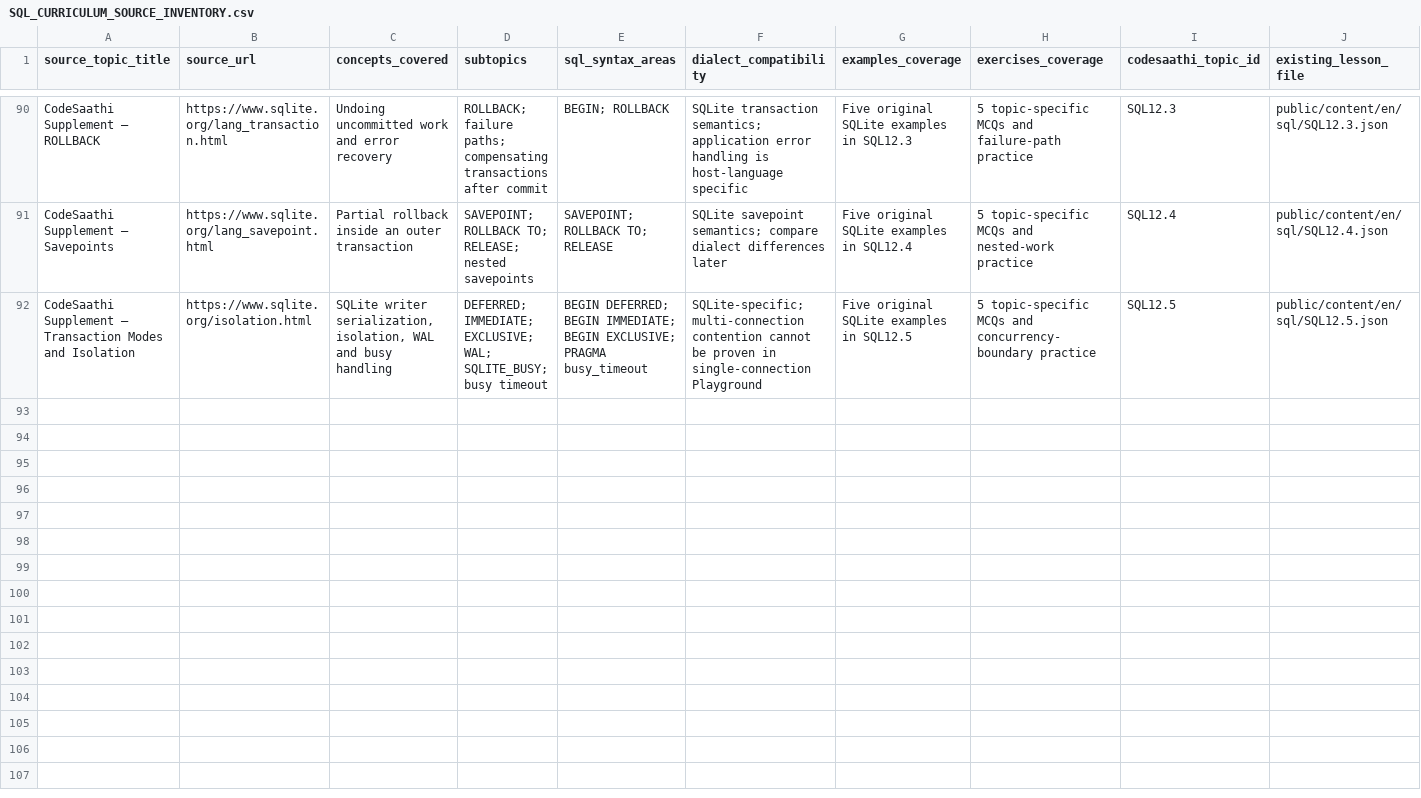
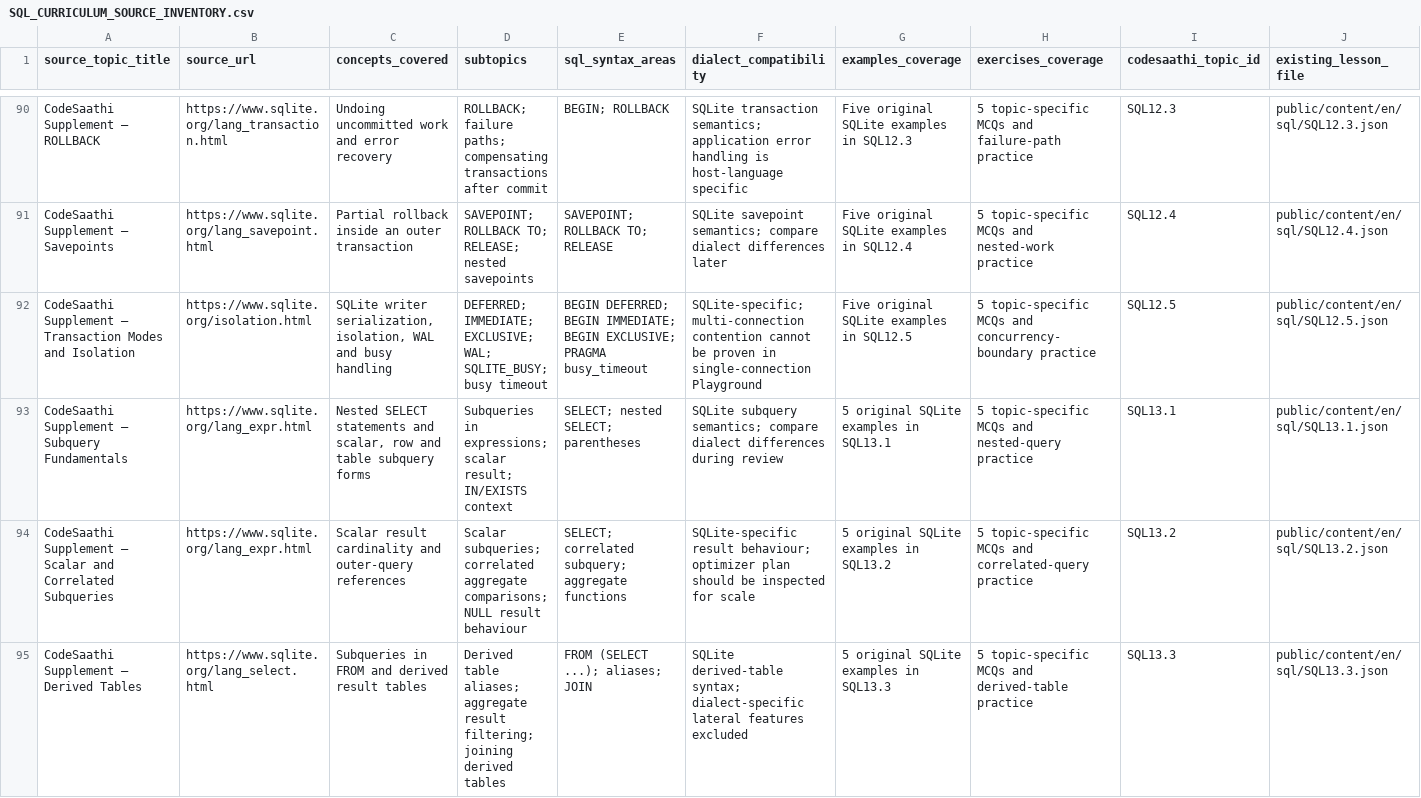
Before and after one commit to kharchasaathi/MULTILINGUAL_PROGRAMMING_LEARNING_PLATFORM, a CSV file: docs/SQL_CURRICULUM_SOURCE_INVENTORY.csv, drawn as a sheet; only a part is shown, gaps mark what is left out; rows hold the shown columns only; the diff covers the shown part only; the diff names each change by its address in the sheet, - before the commit and + after, or states it on an @@ line.

Commit message:
Inventory SQL13 subquery and CTE supplement lessons

```diff
--- a/docs/SQL_CURRICULUM_SOURCE_INVENTORY.csv
+++ b/docs/SQL_CURRICULUM_SOURCE_INVENTORY.csv
+row 93: CodeSaathi Supplement — Subquery Fundamentals | https://www.sqlite.org/lang_expr.html | Nested SELECT statements and scalar, row and table subquery forms | Subqueries in expressions; scalar result; IN/EXISTS context | SELECT; nested SELECT; parentheses | SQLite subquery semantics; compare dialect differences during review | 5 original SQLite examples in SQL13.1 | 5 topic-specific MCQs and nested-query practice | SQL13.1 | public/content/en/sql/SQL13.1.json
+row 94: CodeSaathi Supplement — Scalar and Correlated Subqueries | https://www.sqlite.org/lang_expr.html | Scalar result cardinality and outer-query references | Scalar subqueries; correlated aggregate comparisons; NULL result behaviour | SELECT; correlated subquery; aggregate functions | SQLite-specific result behaviour; optimizer plan should be inspected for scale | 5 original SQLite examples in SQL13.2 | 5 topic-specific MCQs and correlated-query practice | SQL13.2 | public/content/en/sql/SQL13.2.json
+row 95: CodeSaathi Supplement — Derived Tables | https://www.sqlite.org/lang_select.html | Subqueries in FROM and derived result tables | Derived table aliases; aggregate result filtering; joining derived tables | FROM (SELECT ...); aliases; JOIN | SQLite derived-table syntax; dialect-specific lateral features excluded | 5 original SQLite examples in SQL13.3 | 5 topic-specific MCQs and derived-table practice | SQL13.3 | public/content/en/sql/SQL13.3.json
```
Also changed, not shown: 2 added rows elsewhere in this file.
